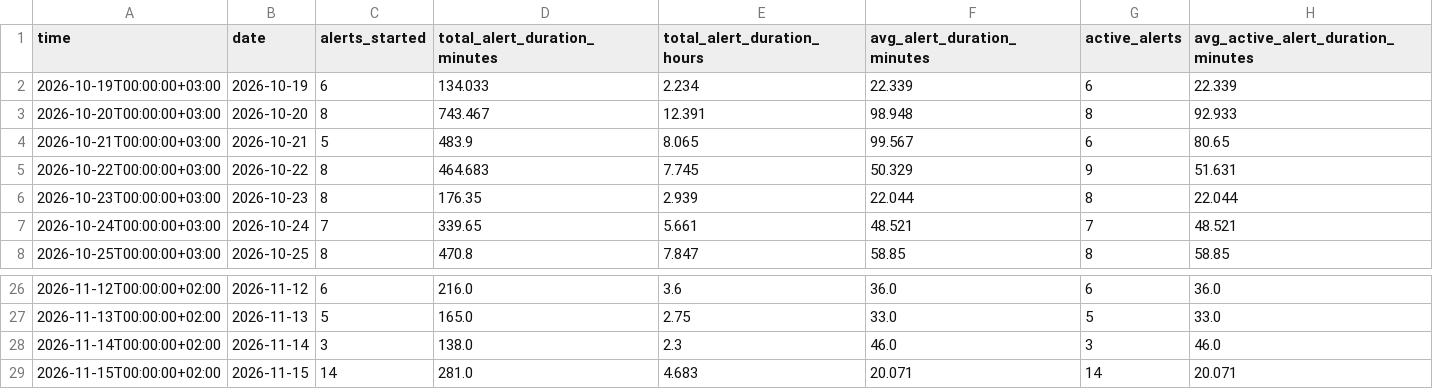
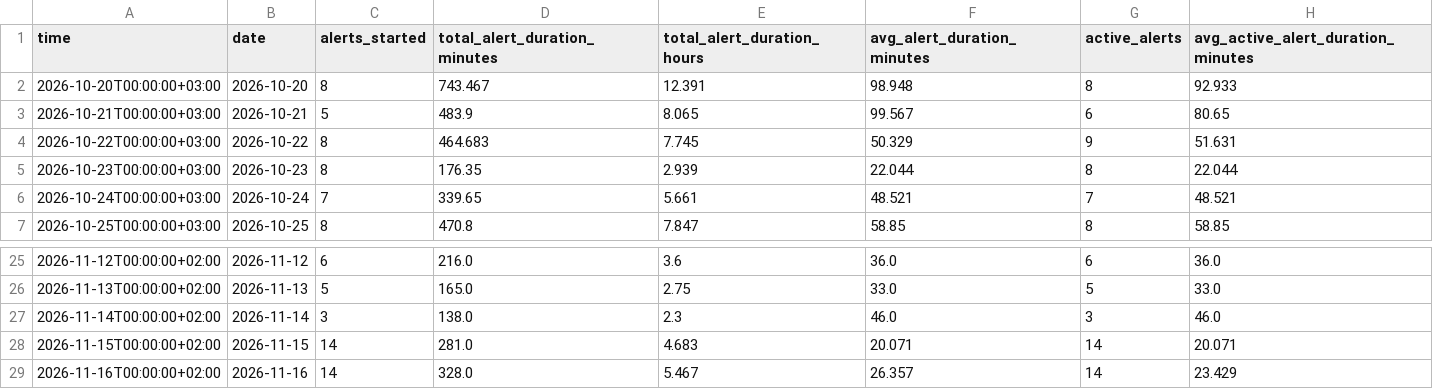
Before and after one commit to olegbalakin-cmyk/kyiv-air-alerts-grafana, a CSV file: kyiv-air-alerts-grafana/data/short_28d.csv, drawn as a sheet; only a part is shown, gaps mark what is left out.

```diff
--- a/kyiv-air-alerts-grafana/data/short_28d.csv
+++ b/kyiv-air-alerts-grafana/data/short_28d.csv
@@ -1,3 +1,2 @@
 time,date,alerts_started,total_alert_duration_minutes,total_alert_duration_hours,avg_alert_duration_minutes,active_alerts,avg_active_alert_duration_minutes
-2026-10-19T00:00:00+03:00,2026-10-19,6,134.033,2.234,22.339,6,22.339
 2026-10-20T00:00:00+03:00,2026-10-20,8,743.467,12.391,98.948,8,92.933
@@ -29 +28,2 @@
 2026-11-15T00:00:00+02:00,2026-11-15,14,281.0,4.683,20.071,14,20.071
+2026-11-16T00:00:00+02:00,2026-11-16,14,328.0,5.467,26.357,14,23.429
```
Also changed, not shown: 9 other files.
